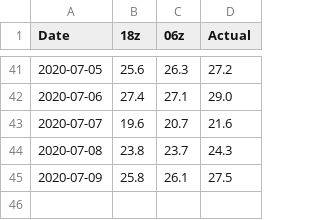
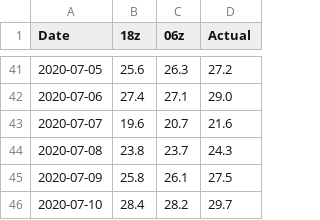
Before and after one commit to meteoadriatic/hl, a CSV file: Osijek.csv, drawn as a sheet; only a part is shown, gaps mark what is left out; the diff names each change by its address in the sheet, - before the commit and + after, or states it on an @@ line.

```diff
--- a/Osijek.csv
+++ b/Osijek.csv
+row 46: 2020-07-10 | 28.4 | 28.2 | 29.7
```
Also changed, not shown: Rijeka.csv, Split.csv, 3 other files.
